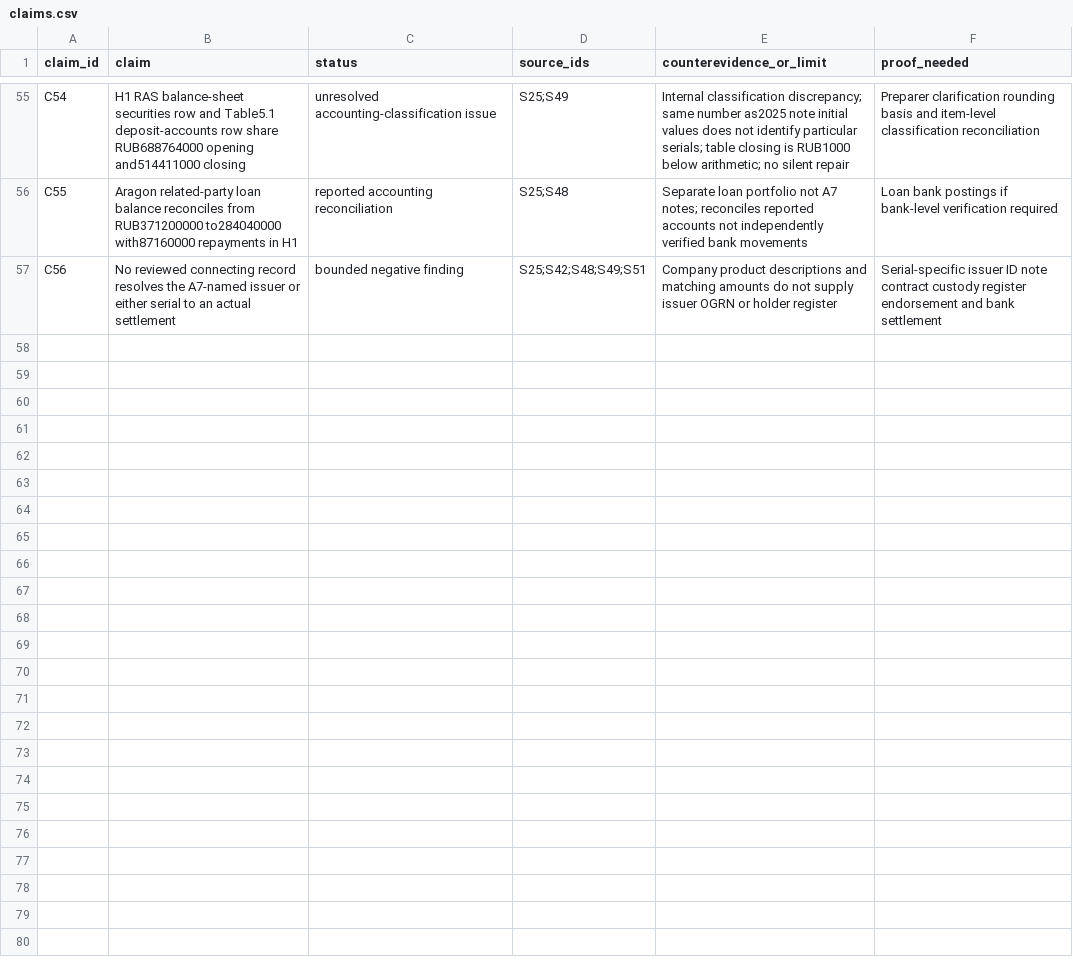
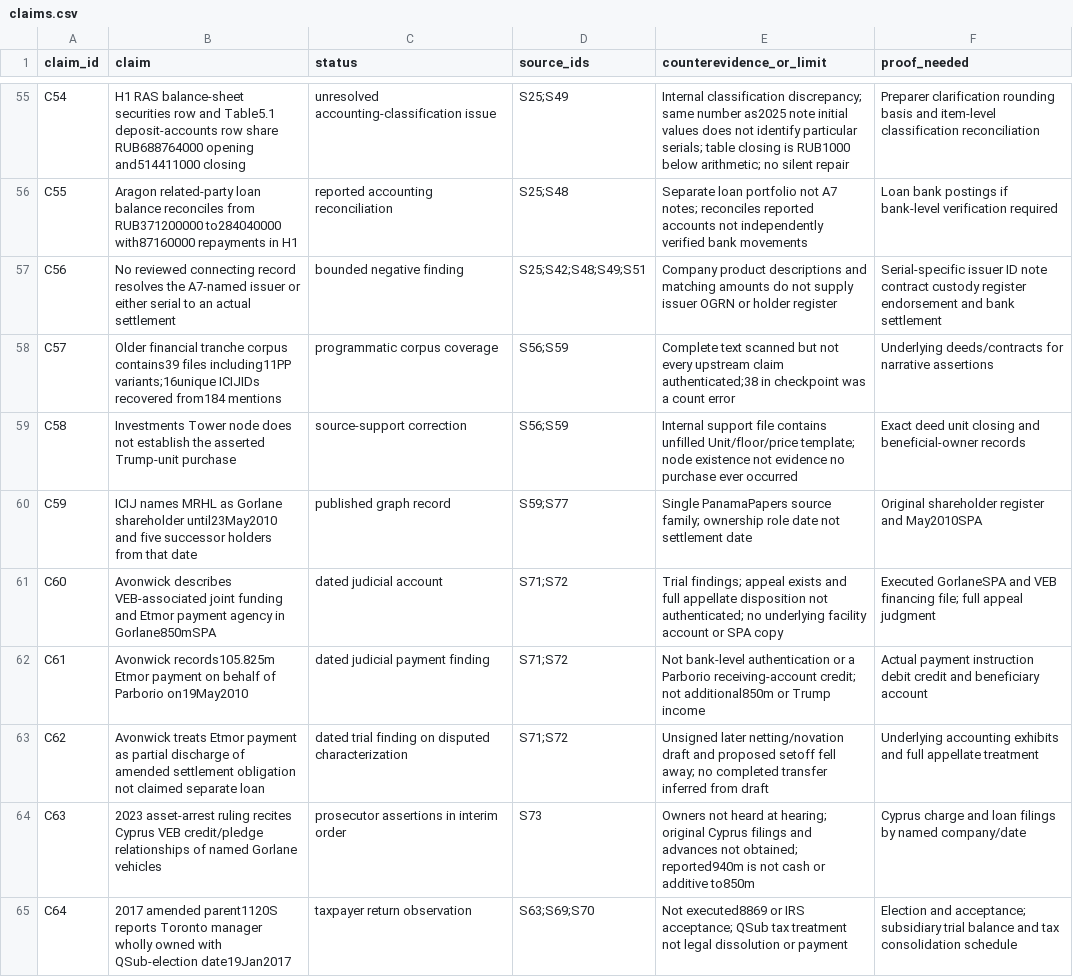
Before and after one commit to mfreeze77/DJT, a CSV file: research/veb_a7_2026/claims.csv, drawn as a sheet; only a part is shown, gaps mark what is left out; the diff covers the shown part only.

Commit message:
Research: reconcile Gorlane purchaser/payment-agent records with offshore export and Toronto tax reporting
Audit 39 older financial tranches and ICIJ's actual 2026-09-09 node/relationship CSV export; preserve entity IDs, source-family limits, and candidate rejection reasons. Add 2020 Avonwick court findings identifying Etmor's $105.825m payment and VEB-associated purchaser SPVs without promoting the amount to Trump income.

Review 53 publicly released tax-return PDF payloads with bounded image inspection, record 2017 amended parent 1120S and Toronto QSub reporting path, and separate OGE 2017 income from parent gross/net allocations and unproven payment provenance. Add source/acquisition/return/coverage/reconciliation manifests and 17 new integrity tests. Preserve RF-014 exclusion, legacy sidecars, unresolved Aragon issuer, and preexisting financial totals.

```diff
--- a/research/veb_a7_2026/claims.csv
+++ b/research/veb_a7_2026/claims.csv
@@ -57 +57,9 @@ C55,Aragon related-party loan balance reconciles from RUB371200000 to284040000 w
 C56,No reviewed connecting record resolves the A7-named issuer or either serial to an actual settlement,bounded negative finding,S25;S42;S48;S49;S51,Company product descriptions and matching amounts do not supply issuer OGRN or holder register,Serial-specific issuer ID note contract custody register endorsement and bank settlement
+C57,Older financial tranche corpus contains39 files including11PP variants;16unique ICIJIDs recovered from184 mentions,programmatic corpus coverage,S56;S59,Complete text scanned but not every upstream claim authenticated;38 in checkpoint was a count error,Underlying deeds/contracts for narrative assertions
+C58,Investments Tower node does not establish the asserted Trump-unit purchase,source-support correction,S56;S59,Internal support file contains unfilled Unit/floor/price template; node existence not evidence no purchase ever occurred,Exact deed unit closing and beneficial-owner records
+C59,ICIJ names MRHL as Gorlane shareholder until23May2010 and five successor holders from that date,published graph record,S59;S77,Single PanamaPapers source family; ownership role date not settlement date,Original shareholder register and May2010SPA
+C60,Avonwick describes VEB-associated joint funding and Etmor payment agency in Gorlane850mSPA,dated judicial account,S71;S72,Trial findings; appeal exists and full appellate disposition not authenticated; no underlying facility account or SPA copy,Executed GorlaneSPA and VEB financing file; full appeal judgment
+C61,Avonwick records105.825m Etmor payment on behalf of Parborio on19May2010,dated judicial payment finding,S71;S72,Not bank-level authentication or a Parborio receiving-account credit; not additional850m or Trump income,Actual payment instruction debit credit and beneficiary account
+C62,Avonwick treats Etmor payment as partial discharge of amended settlement obligation not claimed separate loan,dated trial finding on disputed characterization,S71;S72,Unsigned later netting/novation draft and proposed setoff fell away; no completed transfer inferred from draft,Underlying accounting exhibits and full appellate treatment
+C63,2023 asset-arrest ruling recites Cyprus VEB credit/pledge relationships of named Gorlane vehicles,prosecutor assertions in interim order,S73,Owners not heard at hearing; original Cyprus filings and advances not obtained; reported940m is not cash or additive to850m,Cyprus charge and loan filings by named company/date
+C64,2017 amended parent1120S reports Toronto manager wholly owned with QSub-election date19Jan2017,taxpayer return observation,S63;S69;S70,Not executed8869 or IRS acceptance; QSub tax treatment not legal dissolution or payment,Election and acceptance; subsidiary trial balance and tax consolidation schedule
```
Also changed, not shown: 8 added rows and 4 edited cells elsewhere in this file, research/veb_a7_2026/entity_crosswalk.csv, research/veb_a7_2026/relationships.csv, 18 other files.
